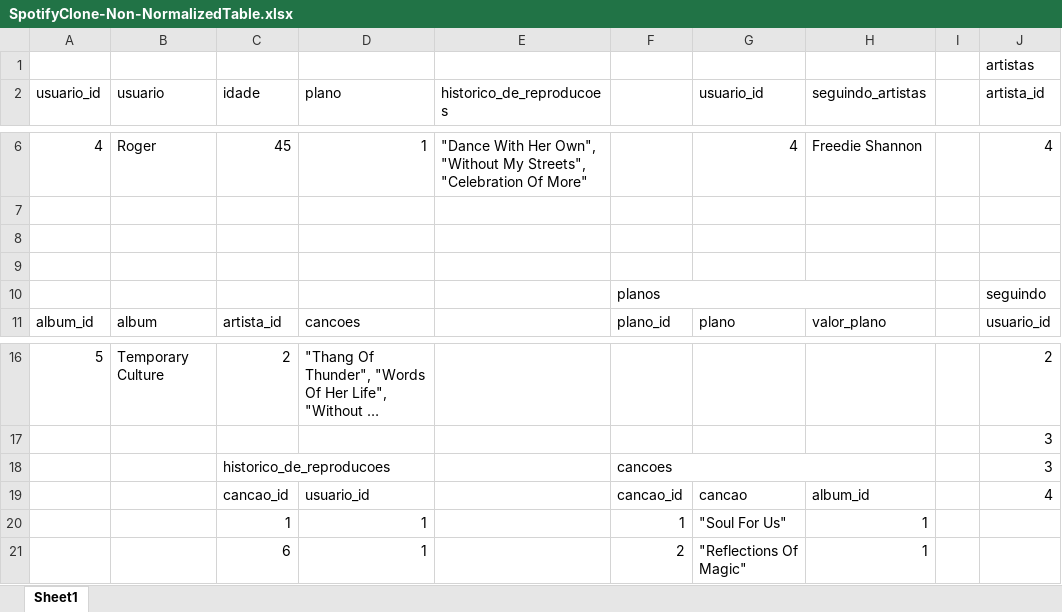
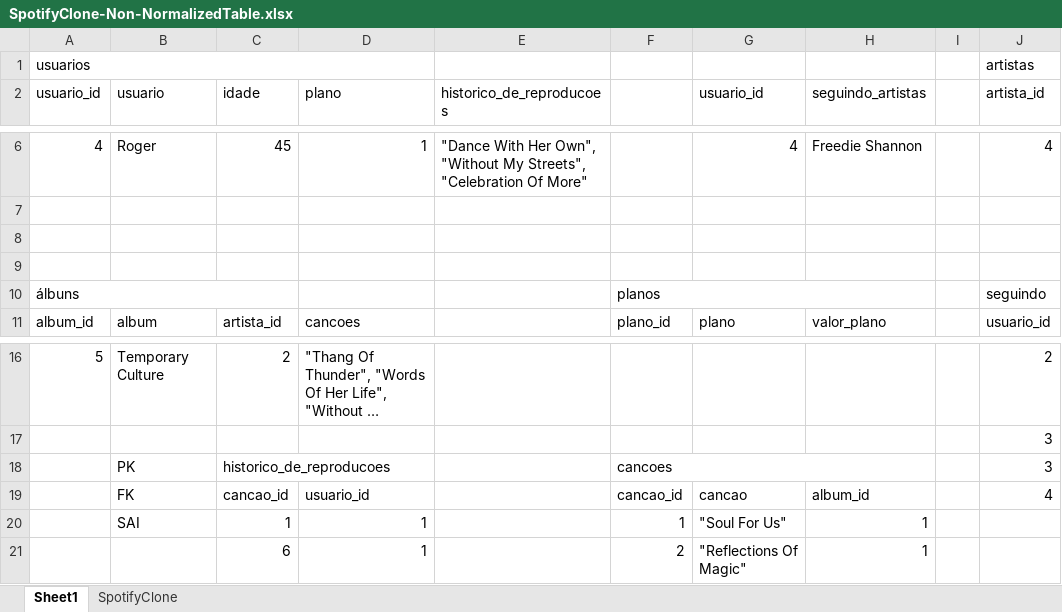
Before and after one commit to mariananogueirab/Project-MySQL-One-For-All-Trybe, an Excel workbook: SpotifyClone-Non-NormalizedTable.xlsx, sheet Sheet1, drawn as a sheet; only a part is shown, gaps mark what is left out; long unchanged cells end in …; values as stored, in another font and other column widths than the file's, no cell formats; the diff names each change by its address in the sheet, - before the commit and + after, or states it on an @@ line.

```diff
--- a/SpotifyClone-Non-NormalizedTable.xlsx (sheet Sheet1)
+++ b/SpotifyClone-Non-NormalizedTable.xlsx (sheet Sheet1)
+sheet tab: SpotifyClone
-A1 (usuario_id): (empty)
+A1 (usuario_id): usuarios
+A1:D1 merged
-A10 (usuario_id): (empty)
+A10 (usuario_id): álbuns
+A10:C10 merged
-B18 (usuario): (empty)
+B18 (usuario): PK
-B19 (usuario): (empty)
+B19 (usuario): FK
-B20 (usuario): (empty)
+B20 (usuario): SAI
```
Also changed, not shown: cell formats, 4 other files.
